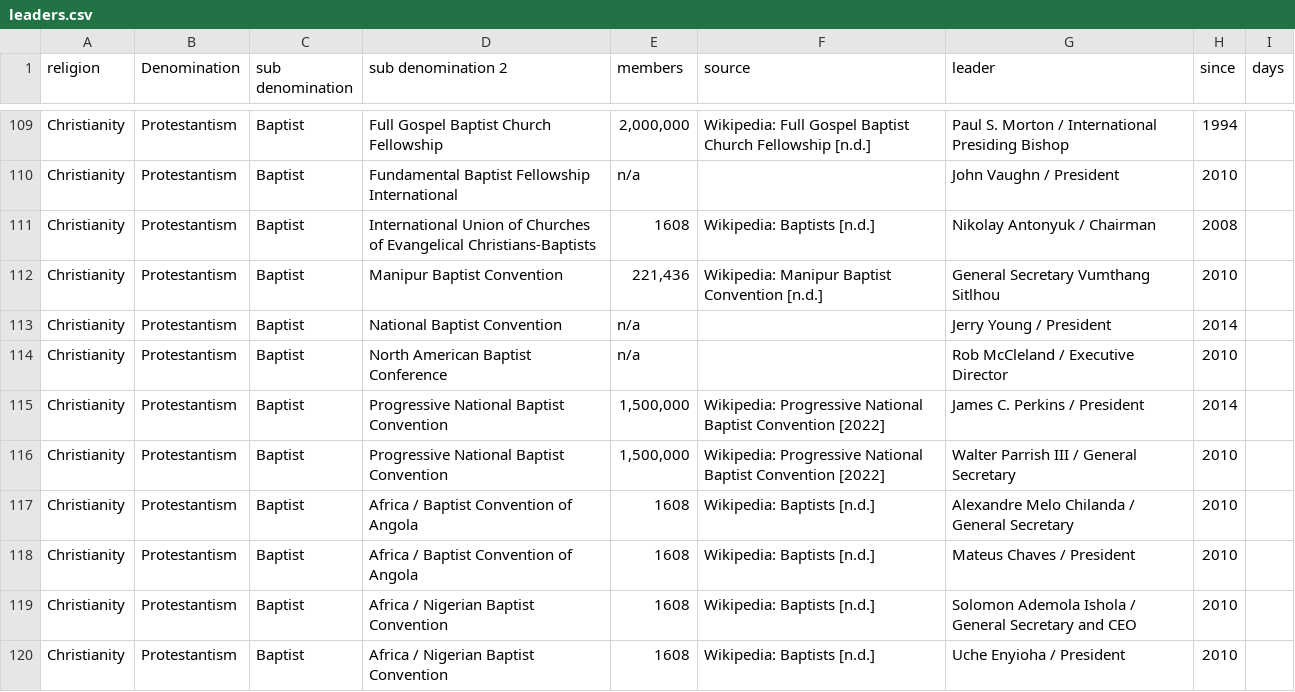
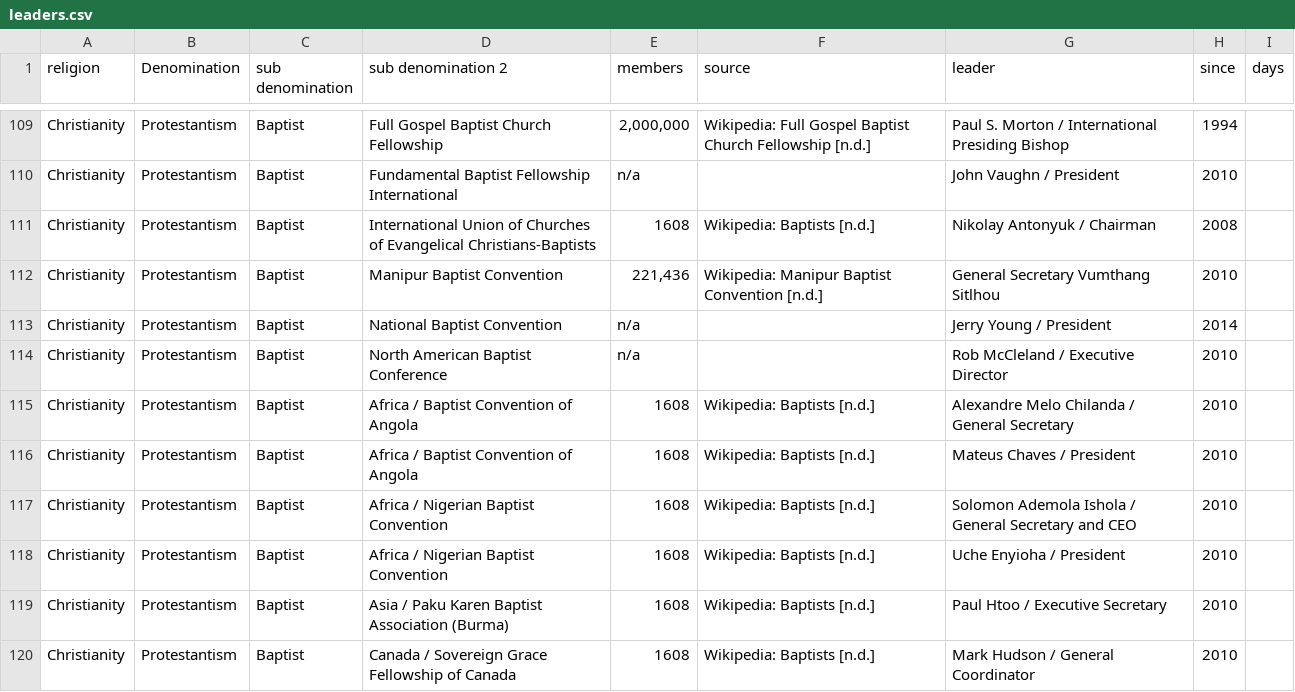
Before and after one commit to vimal7890/vimal, a CSV file: leaders.csv, drawn as a sheet; only a part is shown, gaps mark what is left out; the shorter side is filled out with more unchanged rows; the diff names each change by its address in the sheet, - before the commit and + after, or states it on an @@ line.

Commit message:
remove progressive national baptist convention rows

```diff
--- a/leaders.csv
+++ b/leaders.csv
-row 115: Christianity | Protestantism | Baptist | Progressive National Baptist Convention | 1,500,000 | Wikipedia: Progressive National Baptist Convention [2022] | James C. Perkins / President | 2014
-row 116: Christianity | Protestantism | Baptist | Progressive National Baptist Convention | 1,500,000 | Wikipedia: Progressive National Baptist Convention [2022] | Walter Parrish III / General Secretary | 2010
```
